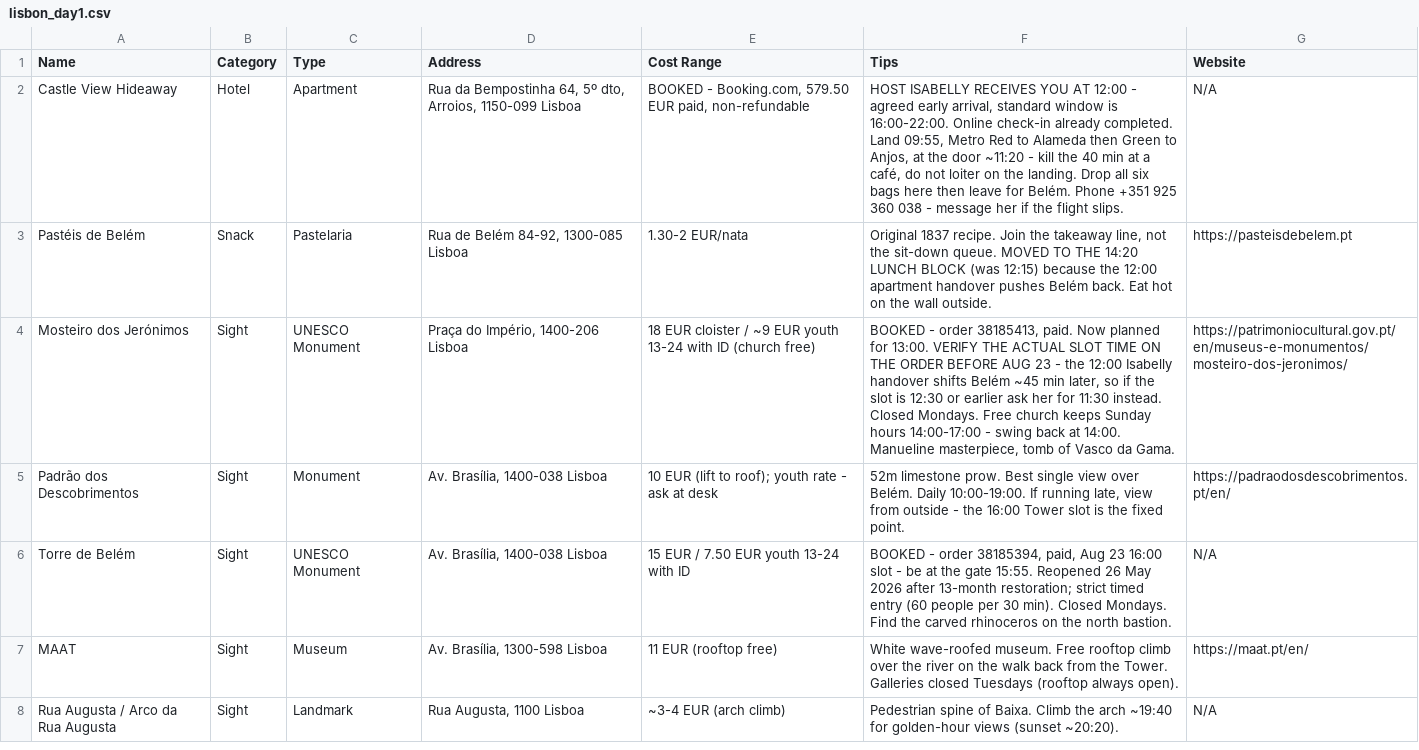
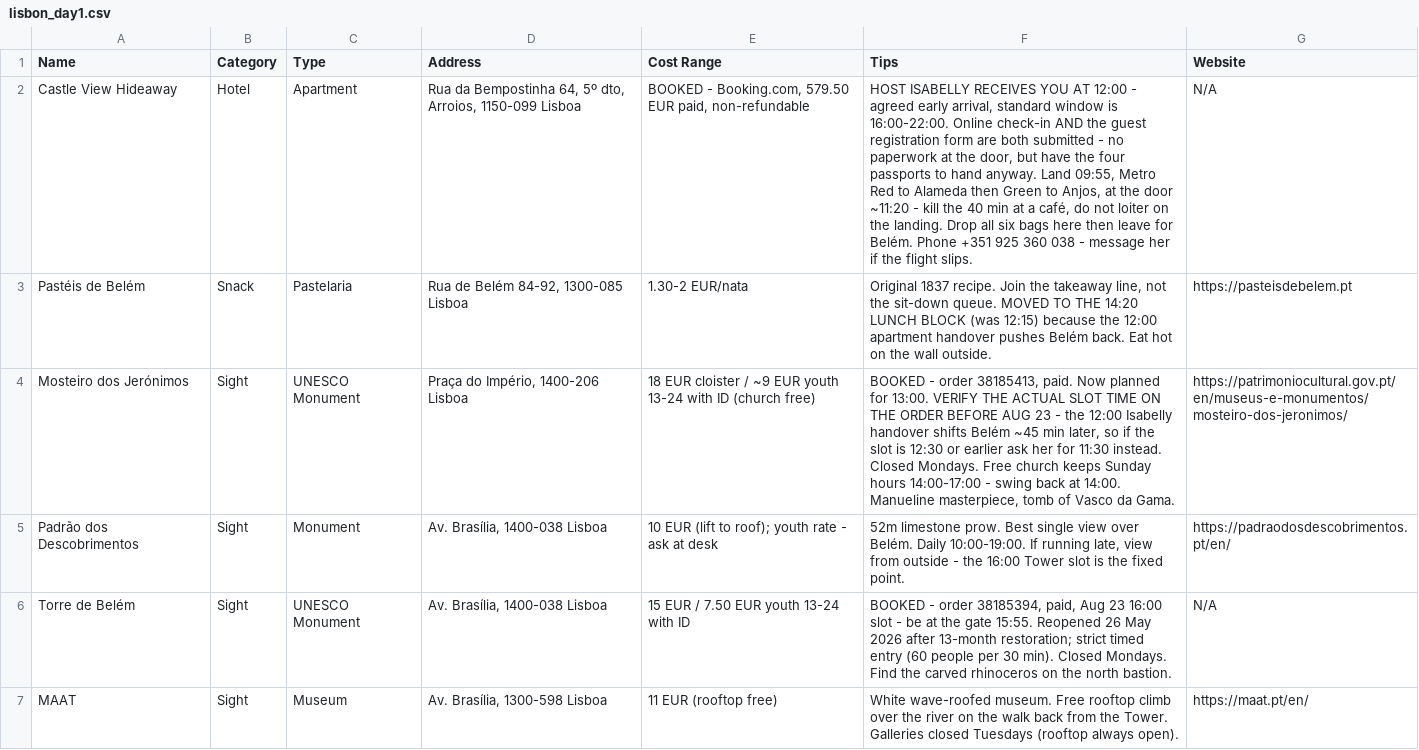
Before and after one commit to syavaYki/euro-trip-2026, a CSV file: docs/goog-map-data/lisbon_day1.csv, drawn as a sheet; only a part is shown; the shorter side is filled out with more unchanged rows; the diff names each change by its address in the sheet, - before the commit and + after, or states it on an @@ line.

```diff
--- a/docs/goog-map-data/lisbon_day1.csv
+++ b/docs/goog-map-data/lisbon_day1.csv
-F2 (Tips): …Online check-in already completed. Land 09:55,…
+F2 (Tips): …Online check-in AND the guest registration form are both submitted - no paperwork at the door, but have the four passports to hand anyway. Land 09:55,…
```
Also changed, not shown: 3 other files.
